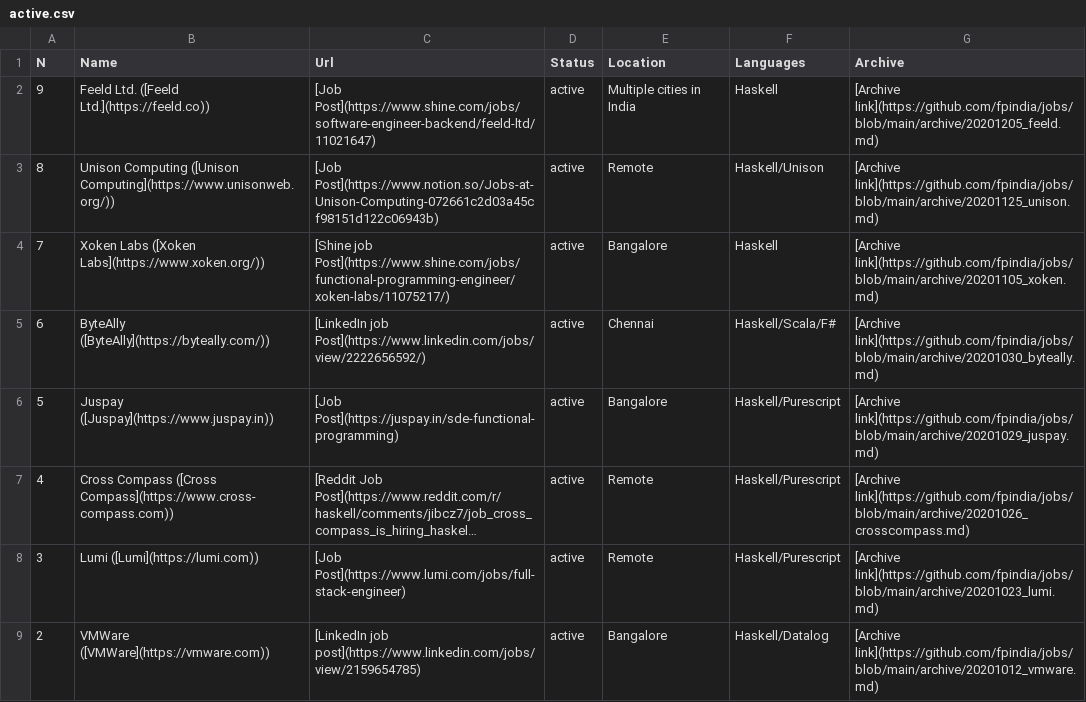
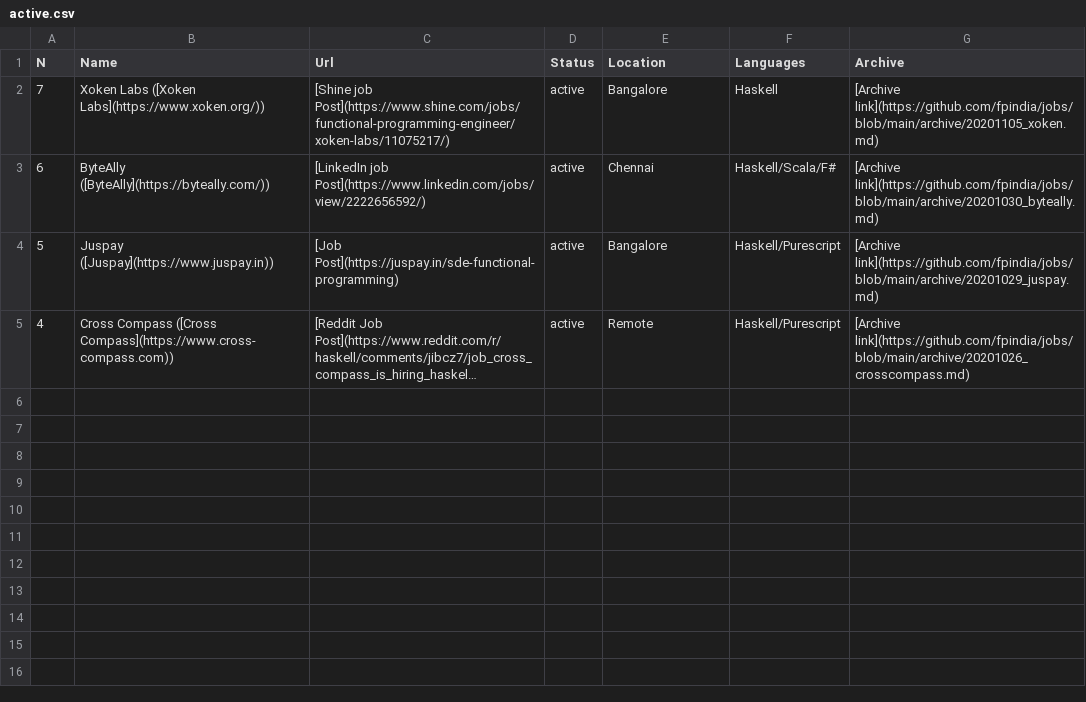
Before and after one commit to fpindia/jobs, a CSV file: raw/active.csv, drawn as a sheet; long unchanged cells end in …; the diff names each change by its address in the sheet, - before the commit and + after, or states it on an @@ line.

Commit message:
Prune closed job openings

```diff
--- a/raw/active.csv
+++ b/raw/active.csv
-row 2: 9 | Feeld Ltd. ([Feeld Ltd.](https://feeld.co)) | [Job Post](https://www.shine.com/jobs/software-engineer-backend/feeld-ltd/11021647) | active | Multiple cities in India | Haskell | [Archive link](https://github.com/fpindia/jobs/blob/main/archive/20201205_feeld.md)
-row 3: 8 | Unison Computing ([Unison Computing](https://www.unisonweb.org/)) | [Job Post](https://www.notion.so/Jobs-at-Unison-Computing-072661c2d03a45cf98151d122c06943b) | active | Remote | Haskell/Unison | [Archive link](https://github.com/fpindia/jobs/blob/main/archive/20201125_unison.md)
-row 8: 3 | Lumi ([Lumi](https://lumi.com)) | [Job Post](https://www.lumi.com/jobs/full-stack-engineer) | active | Remote | Haskell/Purescript | [Archive link](https://github.com/fpindia/jobs/blob/main/archive/20201023_lumi.md)
-row 9: 2 | VMWare ([VMWare](https://vmware.com)) | [LinkedIn job post](https://www.linkedin.com/jobs/view/2159654785) | active | Bangalore | Haskell/Datalog | [Archive link](https://github.com/fpindia/jobs/blob/main/archive/20201012_vmware.md)
```
